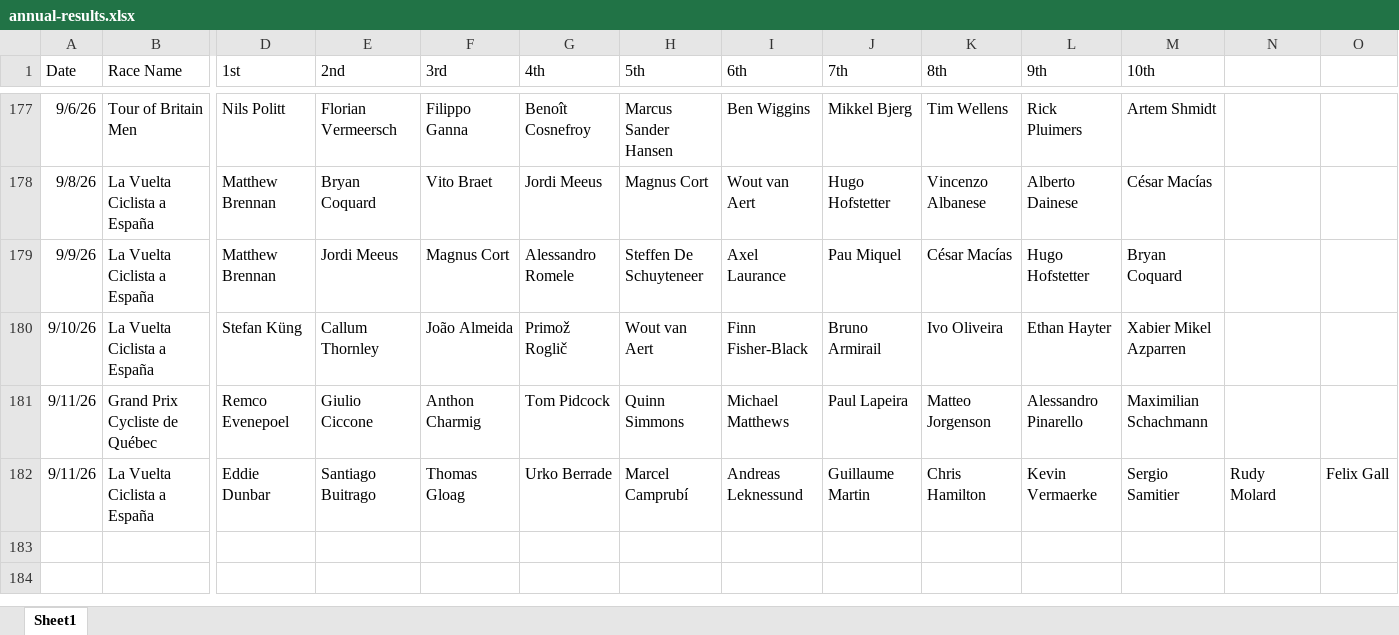
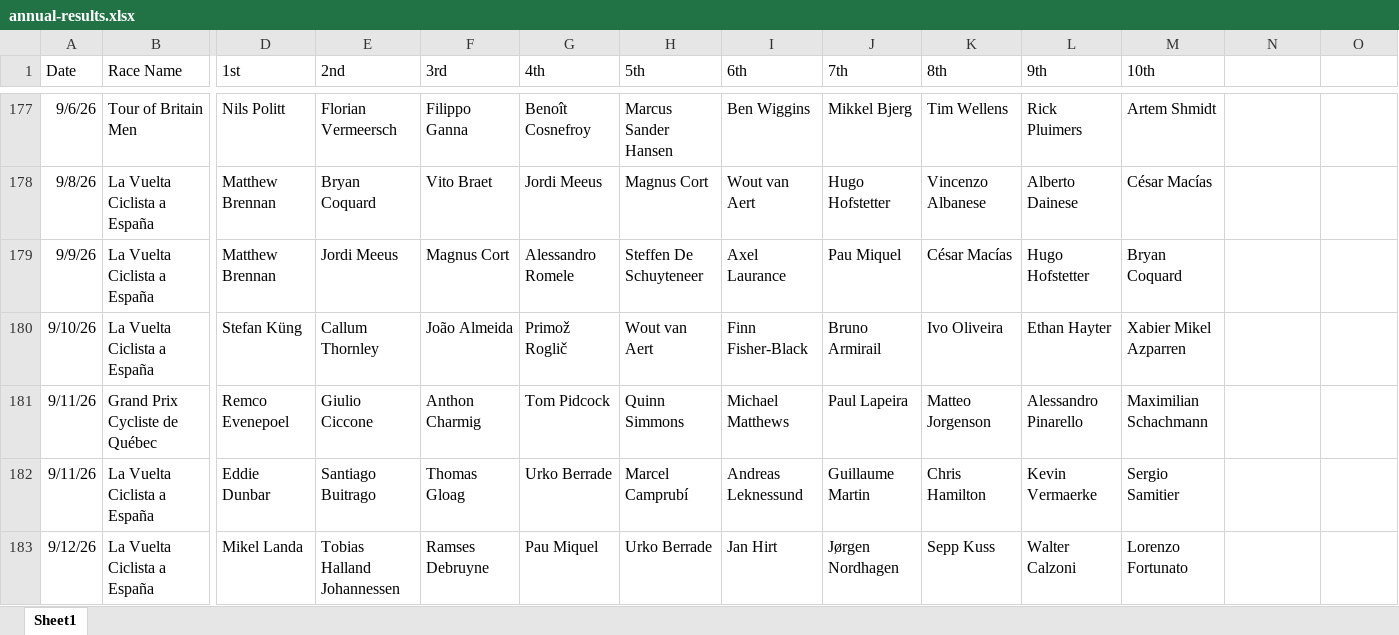
Before and after one commit to danpsh/2026-Fantasy-Cycling, an Excel workbook: annual-results.xlsx, sheet Sheet1, drawn as a sheet; only a part is shown, gaps mark what is left out; values as stored, in another font and other column widths than the file's, no borders; rows hold the shown columns only; the diff names each change by its address in the sheet, - before the commit and + after, or states it on an @@ line.

Commit message:
Add files via upload

```diff
--- a/annual-results.xlsx (sheet Sheet1)
+++ b/annual-results.xlsx (sheet Sheet1)
-N182: Rudy Molard
+N182: (empty)
-O182: Felix Gall
+O182: (empty)
+row 183: 9/12/26 | La Vuelta Ciclista a España | Mikel Landa | Tobias Halland Johannessen | Ramses Debruyne | Pau Miquel | Urko Berrade | Jan Hirt | Jørgen Nordhagen | Sepp Kuss | Walter Calzoni | Lorenzo Fortunato
```
